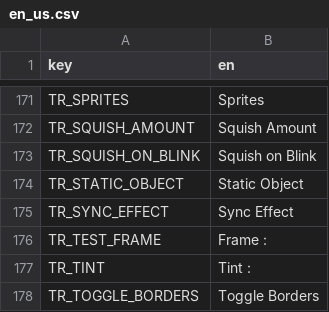
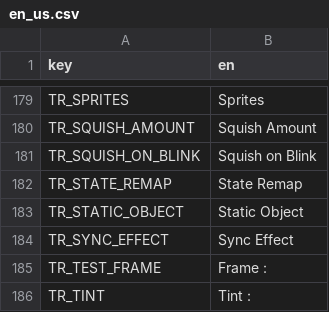
Before and after one commit to grillo-delmal/PNGTuber-Remix, a CSV file: Localization/en_us.csv, drawn as a sheet; only a part is shown, gaps mark what is left out; the shorter side is filled out with more unchanged rows; the diff covers the shown part only; the diff names each change by its address in the sheet, - before the commit and + after, or states it on an @@ line.

Commit message:
refactor: state remap localization

```diff
--- a/Localization/en_us.csv
+++ b/Localization/en_us.csv
+row 182: TR_STATE_REMAP | State Remap
```
Also changed, not shown: 8 added rows elsewhere in this file, 3 other files.
